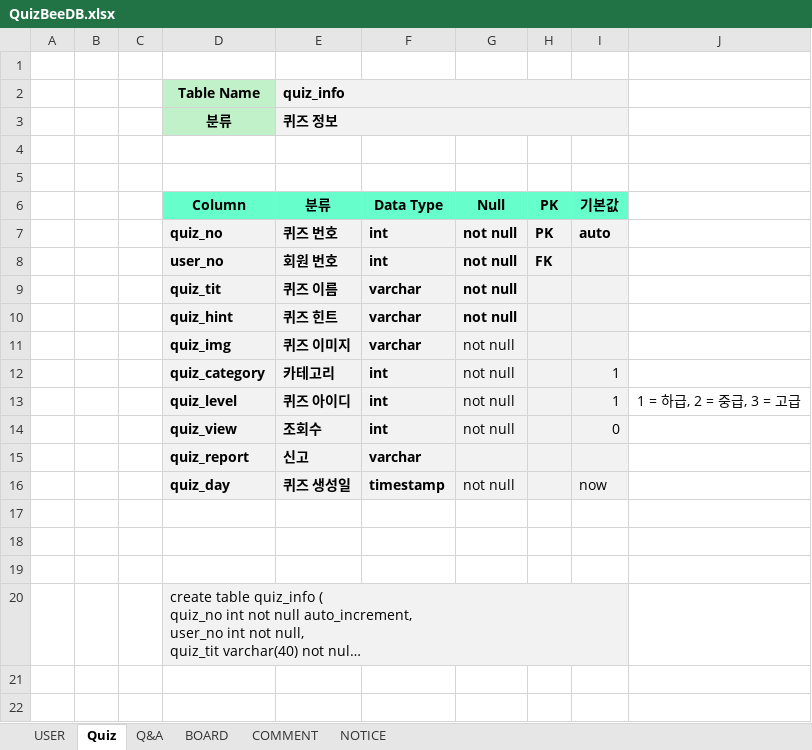
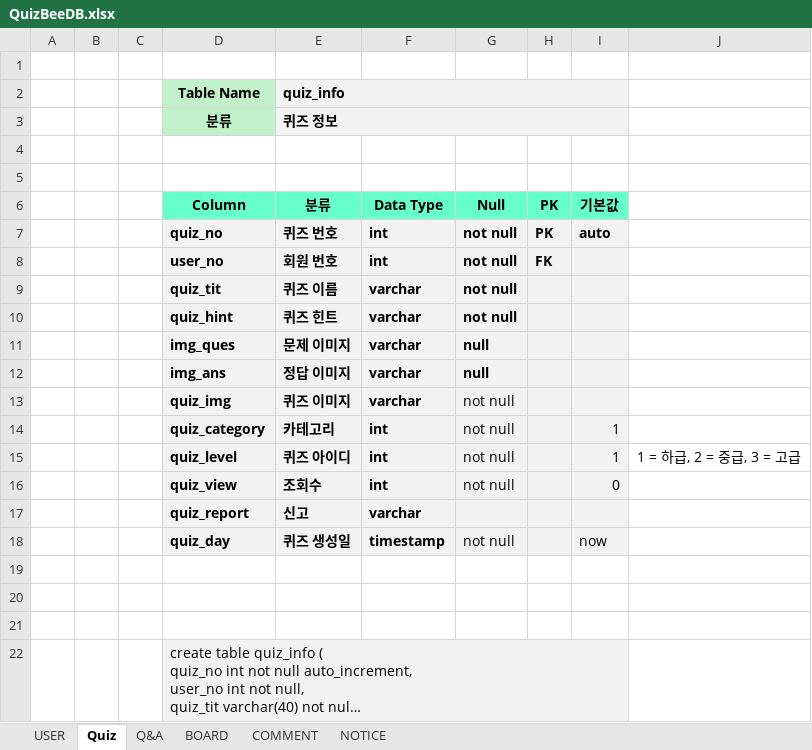
Before and after one commit to hyung9683/2-project, an Excel workbook: QuizBeeDB.xlsx, sheet Quiz, drawn as a sheet; long unchanged cells end in …; values as stored, in another font and other column widths than the file's, no borders; the diff names each change by its address in the sheet, - before the commit and + after, or states it on an @@ line.

Commit message:
DB 테이블에 있는 quiz테이블에 img_ques컬럼과 img_ans컬럼 넣었습니다.

```diff
--- a/QuizBeeDB.xlsx (sheet Quiz)
+++ b/QuizBeeDB.xlsx (sheet Quiz)
+row 11:  |  |  | img_ques | 문제 이미지 | varchar | null
+row 12:  |  |  | img_ans | 정답 이미지 | varchar | null
```
